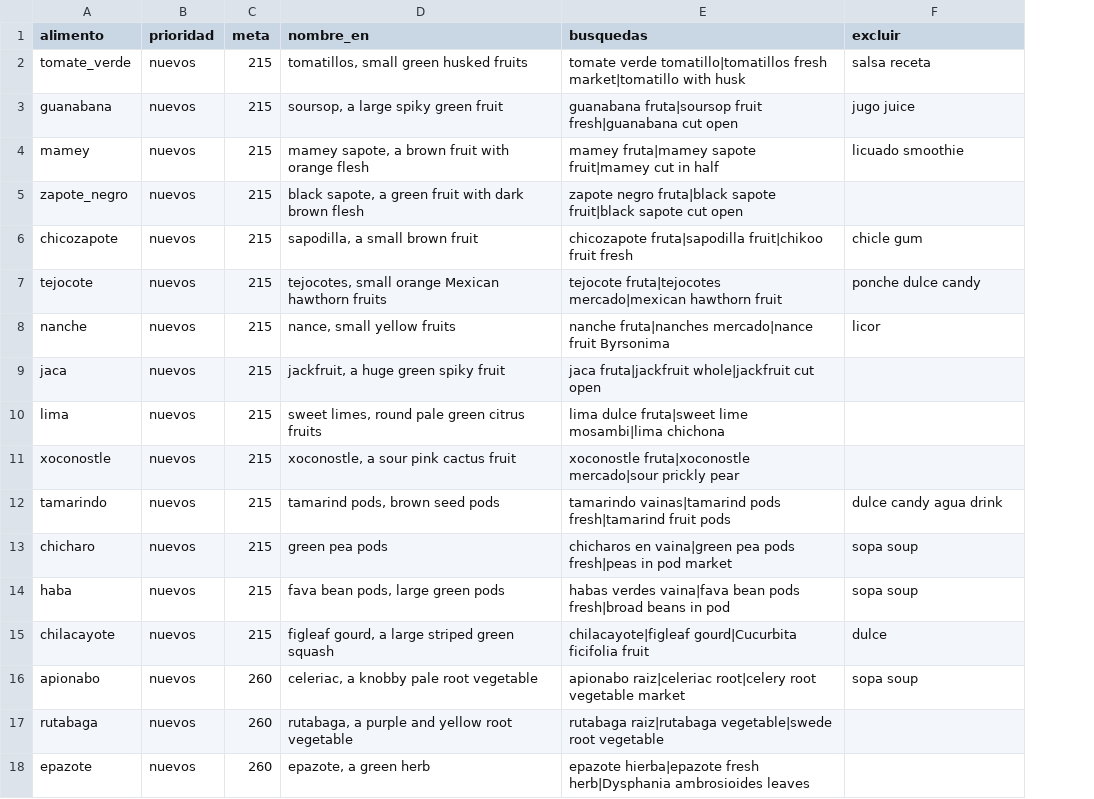
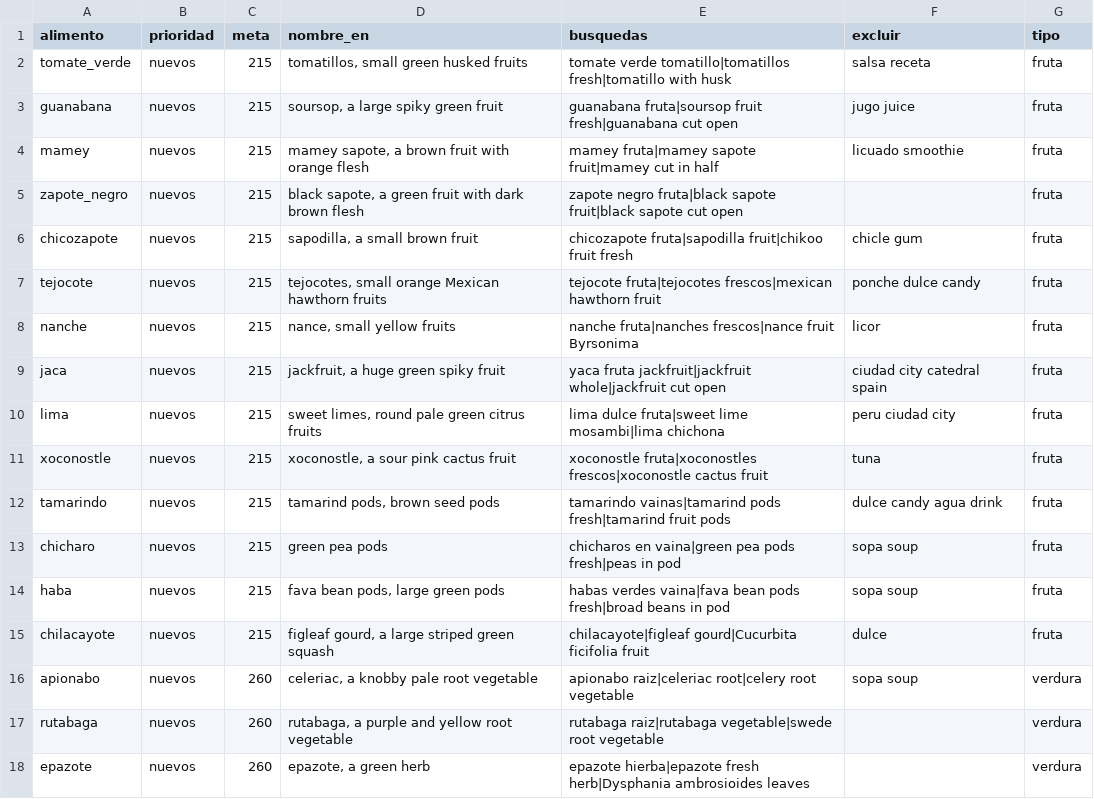
Before and after one commit to 11909/Clasificador-fruta-verdura, a CSV file: data/plan_nuevos.csv, drawn as a sheet; only a part is shown; the diff names each change by its address in the sheet, - before the commit and + after, or states it on an @@ line.

```diff
--- a/data/plan_nuevos.csv
+++ b/data/plan_nuevos.csv
+column G (tipo), rows 2-18: fruta | fruta | fruta | fruta | fruta | fruta | fruta | fruta | fruta | fruta | fruta | fruta | fruta | fruta | verdura | verdura | verdura
-E2 (busquedas): …verde tomatillo|tomatillos fresh market|tomatillo with husk
+E2 (busquedas): …verde tomatillo|tomatillos fresh|tomatillo with husk
-E7 (busquedas): tejocote fruta|tejocotes mercado|mexican hawthorn fruit
+E7 (busquedas): tejocote fruta|tejocotes frescos|mexican hawthorn fruit
-E8 (busquedas): nanche fruta|nanches mercado|nance fruit Byrsonima
+E8 (busquedas): nanche fruta|nanches frescos|nance fruit Byrsonima
-E9 (busquedas): jaca fruta|jackfruit whole|jackfruit cut…
+E9 (busquedas): yaca fruta jackfruit|jackfruit whole|jackfruit cut…
-F9 (excluir): (empty)
+F9 (excluir): ciudad city catedral spain
-F10 (excluir): (empty)
+F10 (excluir): peru ciudad city
-E11 (busquedas): xoconostle fruta|xoconostle mercado|sour prickly pear
+E11 (busquedas): xoconostle fruta|xoconostles frescos|xoconostle cactus fruit
-F11 (excluir): (empty)
+F11 (excluir): tuna
-E13 (busquedas): …in pod market
+E13 (busquedas): …in pod
-E16 (busquedas): …root vegetable market
+E16 (busquedas): …root vegetable
```
Also changed, not shown: data/plan_coloridas.csv, data/plan_web.csv, 2 other files.
